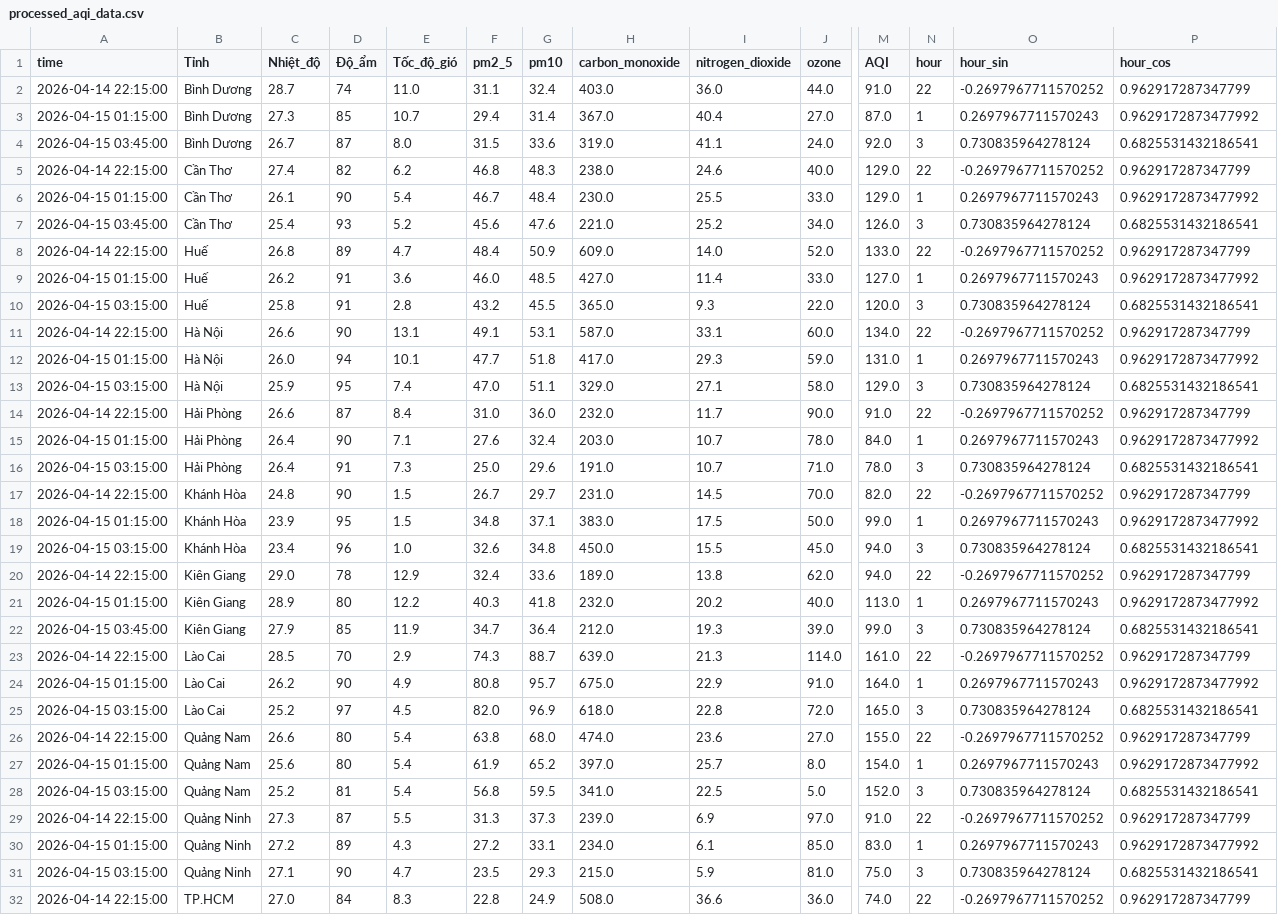
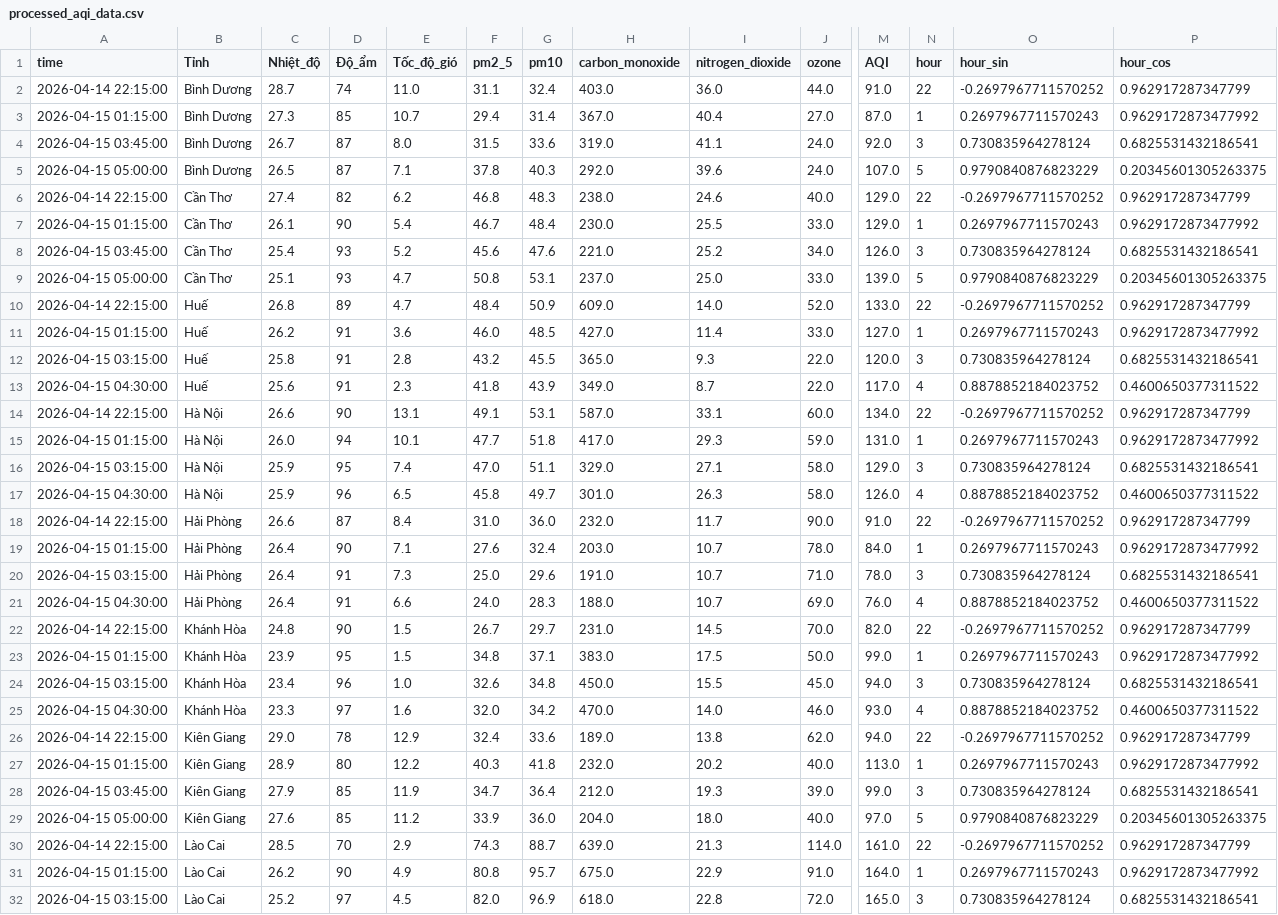
Before and after one commit to Aza126/AQI_Dashboard, a CSV file: processed_aqi_data.csv, drawn as a sheet; only a part is shown, gaps mark what is left out; the shorter side is filled out with more unchanged rows; rows hold the shown columns only; the diff covers the shown part only; the diff names each change by its address in the sheet, - before the commit and + after, or states it on an @@ line.

```diff
--- a/processed_aqi_data.csv
+++ b/processed_aqi_data.csv
+row 5: 2026-04-15 05:00:00 | Bình Dương | 26.5 | 87 | 7.1 | 37.8 | 40.3 | 292.0 | 39.6 | 24.0 | 107.0 | 5 | 0.9790840876823229 | 0.20345601305263375
+row 9: 2026-04-15 05:00:00 | Cần Thơ | 25.1 | 93 | 4.7 | 50.8 | 53.1 | 237.0 | 25.0 | 33.0 | 139.0 | 5 | 0.9790840876823229 | 0.20345601305263375
+row 13: 2026-04-15 04:30:00 | Huế | 25.6 | 91 | 2.3 | 41.8 | 43.9 | 349.0 | 8.7 | 22.0 | 117.0 | 4 | 0.8878852184023752 | 0.4600650377311522
+row 17: 2026-04-15 04:30:00 | Hà Nội | 25.9 | 96 | 6.5 | 45.8 | 49.7 | 301.0 | 26.3 | 58.0 | 126.0 | 4 | 0.8878852184023752 | 0.4600650377311522
+row 21: 2026-04-15 04:30:00 | Hải Phòng | 26.4 | 91 | 6.6 | 24.0 | 28.3 | 188.0 | 10.7 | 69.0 | 76.0 | 4 | 0.8878852184023752 | 0.4600650377311522
+row 25: 2026-04-15 04:30:00 | Khánh Hòa | 23.3 | 97 | 1.6 | 32.0 | 34.2 | 470.0 | 14.0 | 46.0 | 93.0 | 4 | 0.8878852184023752 | 0.4600650377311522
+row 29: 2026-04-15 05:00:00 | Kiên Giang | 27.6 | 85 | 11.2 | 33.9 | 36.0 | 204.0 | 18.0 | 40.0 | 97.0 | 5 | 0.9790840876823229 | 0.20345601305263375
```
Also changed, not shown: 4 added rows elsewhere in this file, raw_aqi_data.csv.
